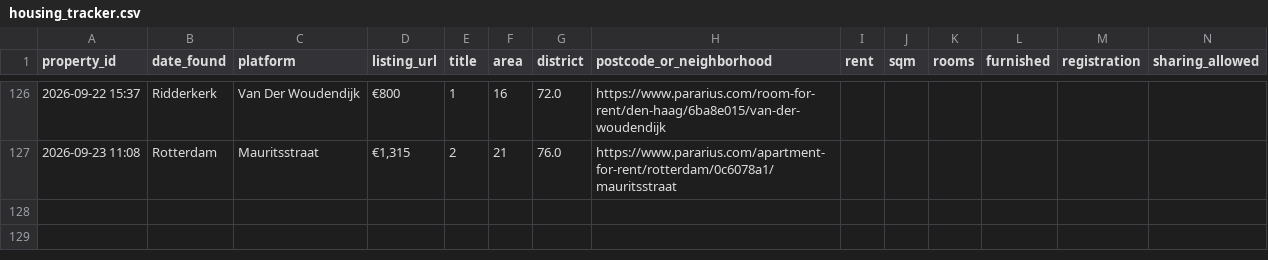
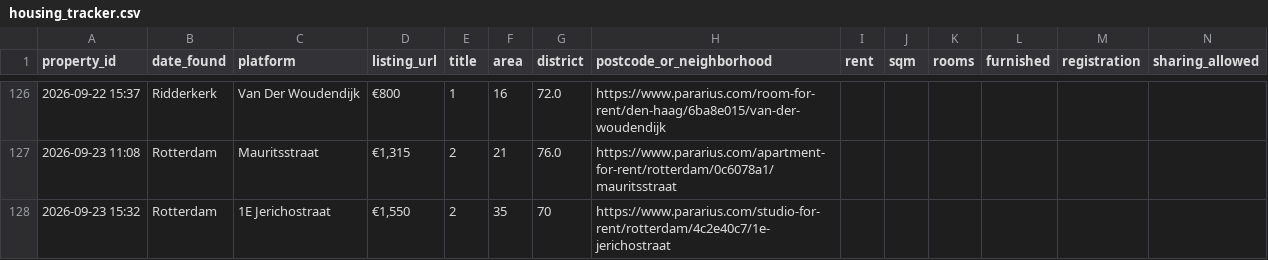
Before and after one commit to 20063791-png/rotterdam-housing-agent, a CSV file: 05_Python/Database/housing_tracker.csv, drawn as a sheet; only a part is shown, gaps mark what is left out; rows hold the shown columns only; the diff names each change by its address in the sheet, - before the commit and + after, or states it on an @@ line.

```diff
--- a/05_Python/Database/housing_tracker.csv
+++ b/05_Python/Database/housing_tracker.csv
+row 128: 2026-09-23 15:32 | Rotterdam | 1E Jerichostraat | €1,550 | 2 | 35 | 70 | https://www.pararius.com/studio-for-rent/rotterdam/4c2e40c7/1e-jerichostraat
```
Also changed, not shown: 1 other file.
